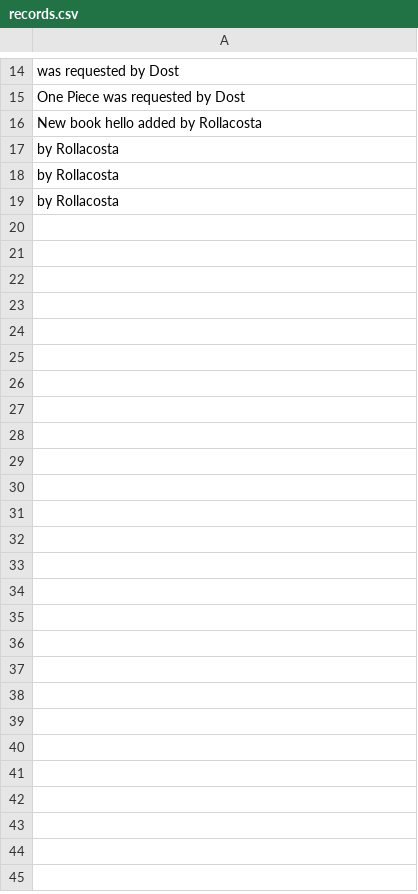
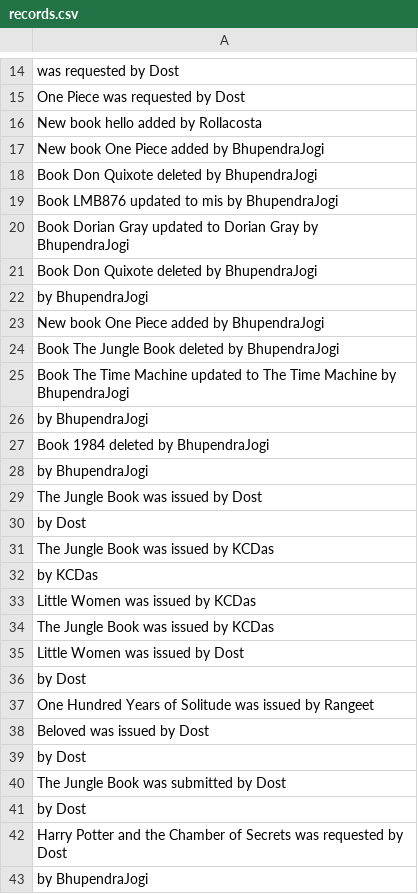
Before and after one commit to Sankarshan-Mondal/CS3101_Project, a CSV file: records.csv, drawn as a sheet; only a part is shown, gaps mark what is left out.

```diff
--- a/records.csv
+++ b/records.csv
@@ -16,4 +16,28 @@ One Piece was requested by Dost
 New book hello added by Rollacosta
- by Rollacosta
- by Rollacosta
- by Rollacosta
+New book One Piece added by BhupendraJogi
+Book Don Quixote deleted by BhupendraJogi
+Book LMB876 updated to mis by BhupendraJogi
+Book Dorian Gray updated to Dorian Gray by BhupendraJogi
+Book Don Quixote deleted by BhupendraJogi
+ by BhupendraJogi
+New book One Piece added by BhupendraJogi
+Book The Jungle Book deleted by BhupendraJogi
+Book The Time Machine updated to The Time Machine by BhupendraJogi
+ by BhupendraJogi
+Book 1984 deleted by BhupendraJogi
+ by BhupendraJogi
+The Jungle Book was issued  by Dost
+ by Dost
+The Jungle Book was issued  by KCDas
+ by KCDas
+Little Women was issued  by KCDas
+The Jungle Book was issued  by KCDas
+Little Women was issued  by Dost
+ by Dost
+One Hundred Years of Solitude was issued  by Rangeet
+Beloved was issued  by Dost
+ by Dost
+The Jungle Book was submitted  by Dost
+ by Dost
+Harry Potter and the Chamber of Secrets was requested by Dost
+ by BhupendraJogi
```
Also changed, not shown: 3 other files.
